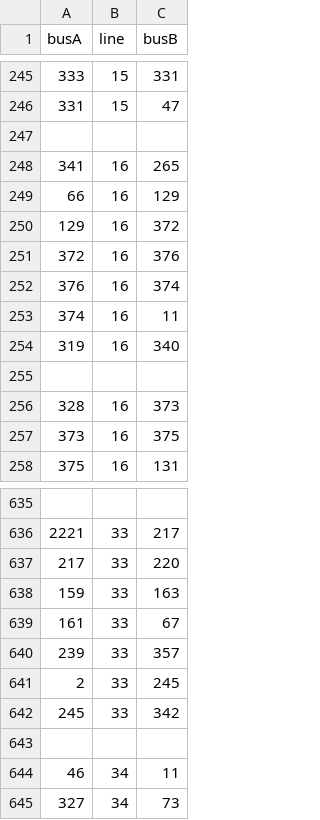
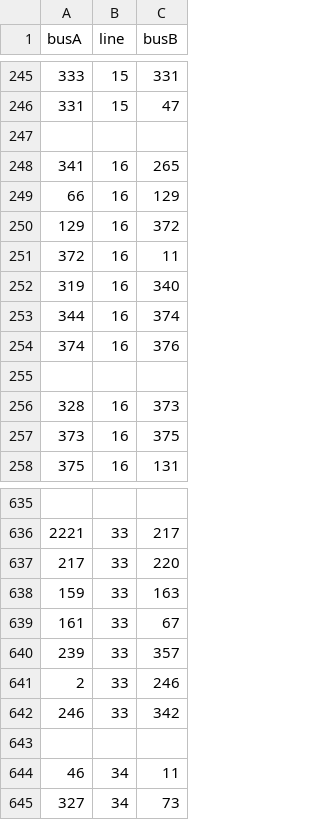
Before and after one commit to jan-fri/CommuterPlanner, a CSV file: commuterPlanner.MZK_parser/Neo4jOutputData/createRelations.csv, drawn as a sheet; only a part is shown, gaps mark what is left out.

```diff
--- a/commuterPlanner.MZK_parser/Neo4jOutputData/createRelations.csv
+++ b/commuterPlanner.MZK_parser/Neo4jOutputData/createRelations.csv
@@ -250,6 +250,6 @@ busA,line,busB
 129,16,372
-372,16,376
-376,16,374
-374,16,11
+372,16,11
 319,16,340
+344,16,374
+374,16,376
 
@@ -640,4 +640,4 @@ busA,line,busB
 239,33,357
-2,33,245
-245,33,342
+2,33,246
+246,33,342
 
```
Also changed, not shown: commuterPlanner.MZK_parser/Neo4jOutputData/busStops.csv, 3 other files.
